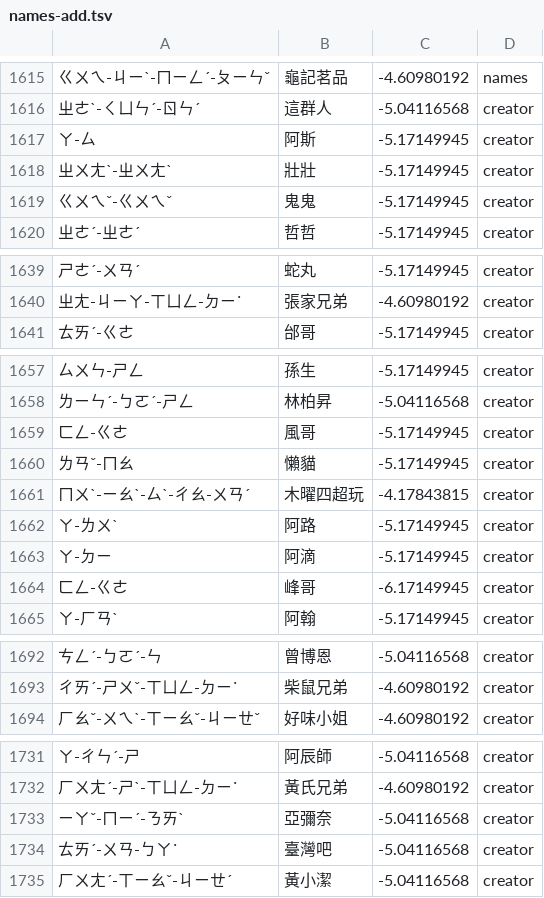
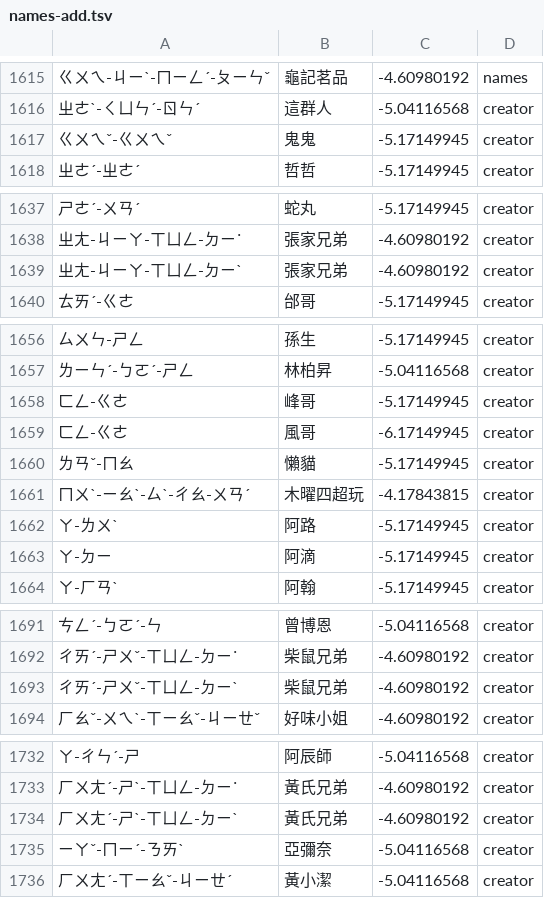
Before and after one commit to Nanako0129/shanjie, a TSV file: data/lexicon/names-add.tsv, drawn as a sheet; only a part is shown, gaps mark what is left out; the diff covers the shown part only.

```diff
--- a/data/lexicon/names-add.tsv
+++ b/data/lexicon/names-add.tsv
@@ -1616,4 +1616,2 @@
 ㄓㄜˋ-ㄑㄩㄣˊ-ㄖㄣˊ	這群人	-5.04116568	creator
-ㄚ-ㄙ	阿斯	-5.17149945	creator
-ㄓㄨㄤˋ-ㄓㄨㄤˋ	壯壯	-5.17149945	creator
 ㄍㄨㄟˇ-ㄍㄨㄟˇ	鬼鬼	-5.17149945	creator
@@ -1640,2 +1638,3 @@
 ㄓㄤ-ㄐㄧㄚ-ㄒㄩㄥ-ㄉㄧ˙	張家兄弟	-4.60980192	creator
+ㄓㄤ-ㄐㄧㄚ-ㄒㄩㄥ-ㄉㄧˋ	張家兄弟	-4.60980192	creator
 ㄊㄞˊ-ㄍㄜ	邰哥	-5.17149945	creator
@@ -1658,3 +1657,4 @@
 ㄌㄧㄣˊ-ㄅㄛˊ-ㄕㄥ	林柏昇	-5.04116568	creator
-ㄈㄥ-ㄍㄜ	風哥	-5.17149945	creator
+ㄈㄥ-ㄍㄜ	峰哥	-5.17149945	creator
+ㄈㄥ-ㄍㄜ	風哥	-6.17149945	creator
 ㄌㄢˇ-ㄇㄠ	懶貓	-5.17149945	creator
@@ -1663,3 +1663,2 @@
 ㄚ-ㄉㄧ	阿滴	-5.17149945	creator
-ㄈㄥ-ㄍㄜ	峰哥	-6.17149945	creator
 ㄚ-ㄏㄢˋ	阿翰	-5.17149945	creator
@@ -1693,2 +1692,3 @@
 ㄔㄞˊ-ㄕㄨˇ-ㄒㄩㄥ-ㄉㄧ˙	柴鼠兄弟	-4.60980192	creator
+ㄔㄞˊ-ㄕㄨˇ-ㄒㄩㄥ-ㄉㄧˋ	柴鼠兄弟	-4.60980192	creator
 ㄏㄠˇ-ㄨㄟˋ-ㄒㄧㄠˇ-ㄐㄧㄝˇ	好味小姐	-4.60980192	creator
@@ -1732,4 +1733,4 @@
 ㄏㄨㄤˊ-ㄕˋ-ㄒㄩㄥ-ㄉㄧ˙	黃氏兄弟	-4.60980192	creator
+ㄏㄨㄤˊ-ㄕˋ-ㄒㄩㄥ-ㄉㄧˋ	黃氏兄弟	-4.60980192	creator
 ㄧㄚˇ-ㄇㄧˊ-ㄋㄞˋ	亞彌奈	-5.04116568	creator
-ㄊㄞˊ-ㄨㄢ-ㄅㄚ˙	臺灣吧	-5.04116568	creator
 ㄏㄨㄤˊ-ㄒㄧㄠˇ-ㄐㄧㄝˊ	黃小潔	-5.04116568	creator
```
Also changed, not shown: 1 added row elsewhere in this file, data/lexicon/names-creators.tsv, data/lexicon/names-sources.tsv, 7 other files.
